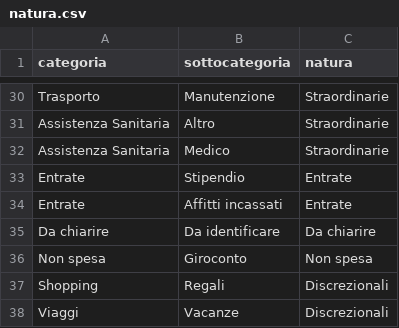
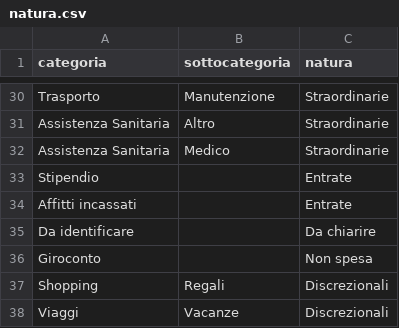
Before and after one commit to pubule/budget-manager, a CSV file: natura.csv, drawn as a sheet; only a part is shown, gaps mark what is left out.

```diff
--- a/natura.csv
+++ b/natura.csv
@@ -32,6 +32,6 @@ Assistenza Sanitaria;Altro;Straordinarie
 Assistenza Sanitaria;Medico;Straordinarie
-Entrate;Stipendio;Entrate
-Entrate;Affitti incassati;Entrate
-Da chiarire;Da identificare;Da chiarire
-Non spesa;Giroconto;Non spesa
+Stipendio;;Entrate
+Affitti incassati;;Entrate
+Da identificare;;Da chiarire
+Giroconto;;Non spesa
 Shopping;Regali;Discrezionali
```
Also changed, not shown: categorie_merge.csv, override.csv, 5 other files.
